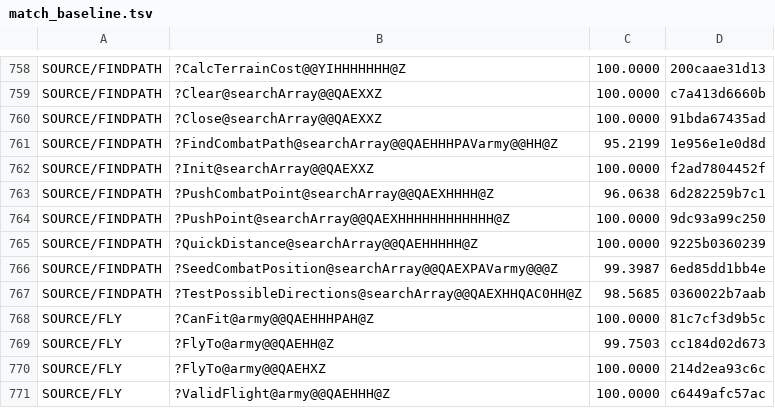
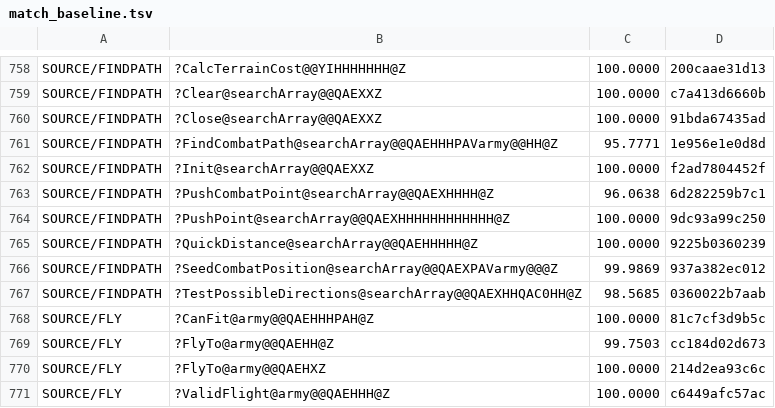
Before and after one commit to sushi-shi/homm2-decomp, a TSV file: config/match_baseline.tsv, drawn as a sheet; only a part is shown, gaps mark what is left out.

Commit message:
match: reconstruct combat-position frame

```diff
--- a/config/match_baseline.tsv
+++ b/config/match_baseline.tsv
@@ -760,3 +760,3 @@ SOURCE/FINDPATH	?Clear@searchArray@@QAEXXZ	100.0000	c7a413d6660b
 SOURCE/FINDPATH	?Close@searchArray@@QAEXXZ	100.0000	91bda67435ad
-SOURCE/FINDPATH	?FindCombatPath@searchArray@@QAEHHHPAVarmy@@HH@Z	95.2199	1e956e1e0d8d
+SOURCE/FINDPATH	?FindCombatPath@searchArray@@QAEHHHPAVarmy@@HH@Z	95.7771	1e956e1e0d8d
 SOURCE/FINDPATH	?Init@searchArray@@QAEXXZ	100.0000	f2ad7804452f
@@ -765,3 +765,3 @@ SOURCE/FINDPATH	?PushPoint@searchArray@@QAEXHHHHHHHHHHHH@Z	100.0000	9dc93a99c250
 SOURCE/FINDPATH	?QuickDistance@searchArray@@QAEHHHHH@Z	100.0000	9225b0360239
-SOURCE/FINDPATH	?SeedCombatPosition@searchArray@@QAEXPAVarmy@@@Z	99.3987	6ed85dd1bb4e
+SOURCE/FINDPATH	?SeedCombatPosition@searchArray@@QAEXPAVarmy@@@Z	99.9869	937a382ec012
 SOURCE/FINDPATH	?TestPossibleDirections@searchArray@@QAEXHHQAC0HH@Z	98.5685	0360022b7aab
```
Also changed, not shown: 2 other files.
